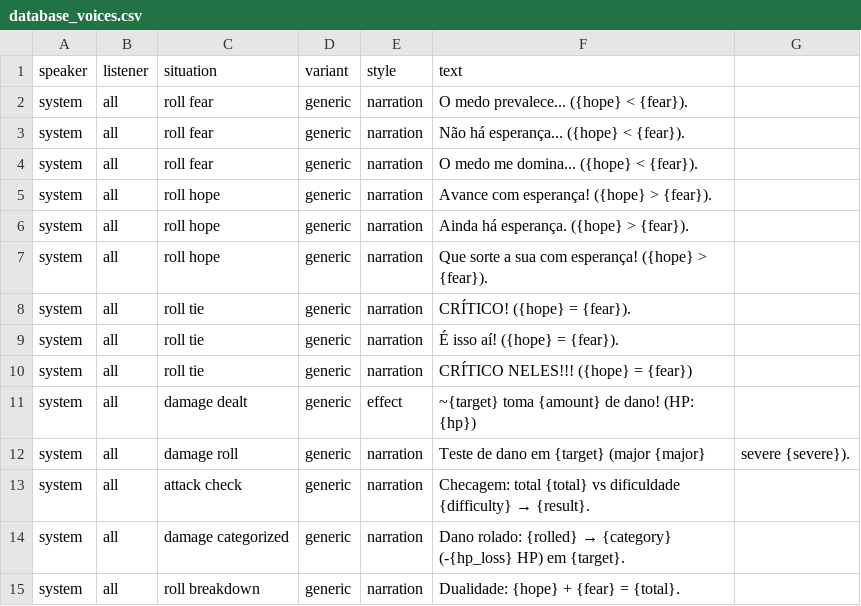
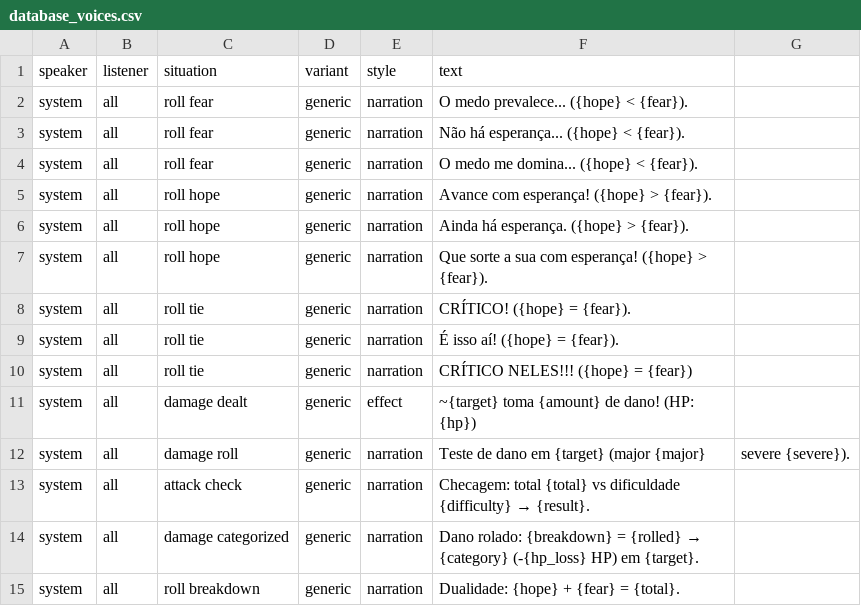
Before and after one commit to lucsantunes/daggerheart, a CSV file: data/database_voices.csv, drawn as a sheet.

Commit message:
Update damage categorization narration in voice database to include breakdown details. Modify combat scene script to pass breakdown information alongside damage data for enhanced clarity in gameplay feedback.

```diff
--- a/data/database_voices.csv
+++ b/data/database_voices.csv
@@ -13,3 +13,3 @@ system,all,damage roll,generic,narration,Teste de dano em {target} (major {major
 system,all,attack check,generic,narration,Checagem: total {total} vs dificuldade {difficulty} → {result}.
-system,all,damage categorized,generic,narration,Dano rolado: {rolled} → {category} (-{hp_loss} HP) em {target}.
+system,all,damage categorized,generic,narration,Dano rolado: {breakdown} = {rolled} → {category} (-{hp_loss} HP) em {target}.
 system,all,roll breakdown,generic,narration,Dualidade: {hope} + {fear} = {total}.
```
Also changed, not shown: 1 other file.
